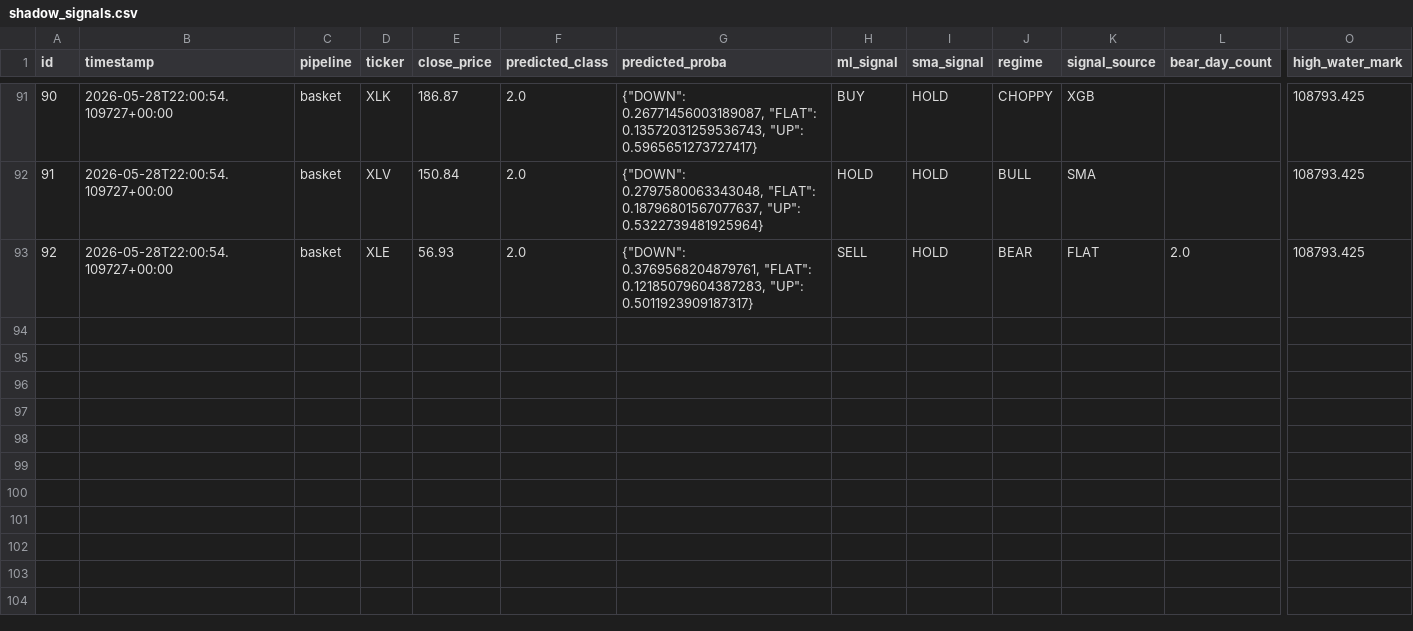
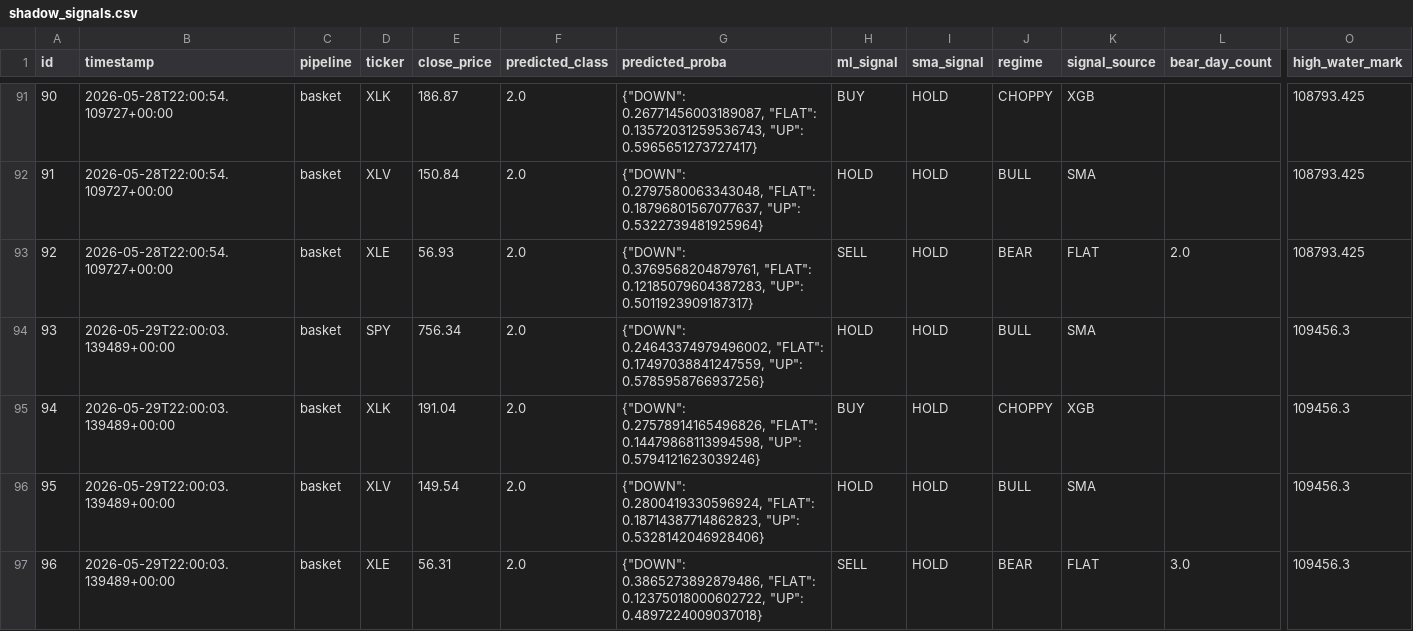
Before and after one commit to dads2busy/SchroederTrader, a CSV file: data/shadow_signals.csv, drawn as a sheet; only a part is shown, gaps mark what is left out; rows hold the shown columns only; the diff names each change by its address in the sheet, - before the commit and + after, or states it on an @@ line.

Commit message:
chore: basket state 2026-05-29

```diff
--- a/data/shadow_signals.csv
+++ b/data/shadow_signals.csv
+row 94: 93 | 2026-05-29T22:00:03.139489+00:00 | basket | SPY | 756.34 | 2.0 | {"DOWN": 0.24643374979496002, "FLAT": 0.17497038841247559, "UP": 0.5785958766937256} | HOLD | HOLD | BULL | SMA |  | 109456.3
+row 95: 94 | 2026-05-29T22:00:03.139489+00:00 | basket | XLK | 191.04 | 2.0 | {"DOWN": 0.27578914165496826, "FLAT": 0.14479868113994598, "UP": 0.5794121623039246} | BUY | HOLD | CHOPPY | XGB |  | 109456.3
+row 96: 95 | 2026-05-29T22:00:03.139489+00:00 | basket | XLV | 149.54 | 2.0 | {"DOWN": 0.2800419330596924, "FLAT": 0.18714387714862823, "UP": 0.5328142046928406} | HOLD | HOLD | BULL | SMA |  | 109456.3
+row 97: 96 | 2026-05-29T22:00:03.139489+00:00 | basket | XLE | 56.31 | 2.0 | {"DOWN": 0.3865273892879486, "FLAT": 0.12375018000602722, "UP": 0.4897224009037018} | SELL | HOLD | BEAR | FLAT | 3.0 | 109456.3
```
Also changed, not shown: data/orders.csv, data/portfolio.csv.
